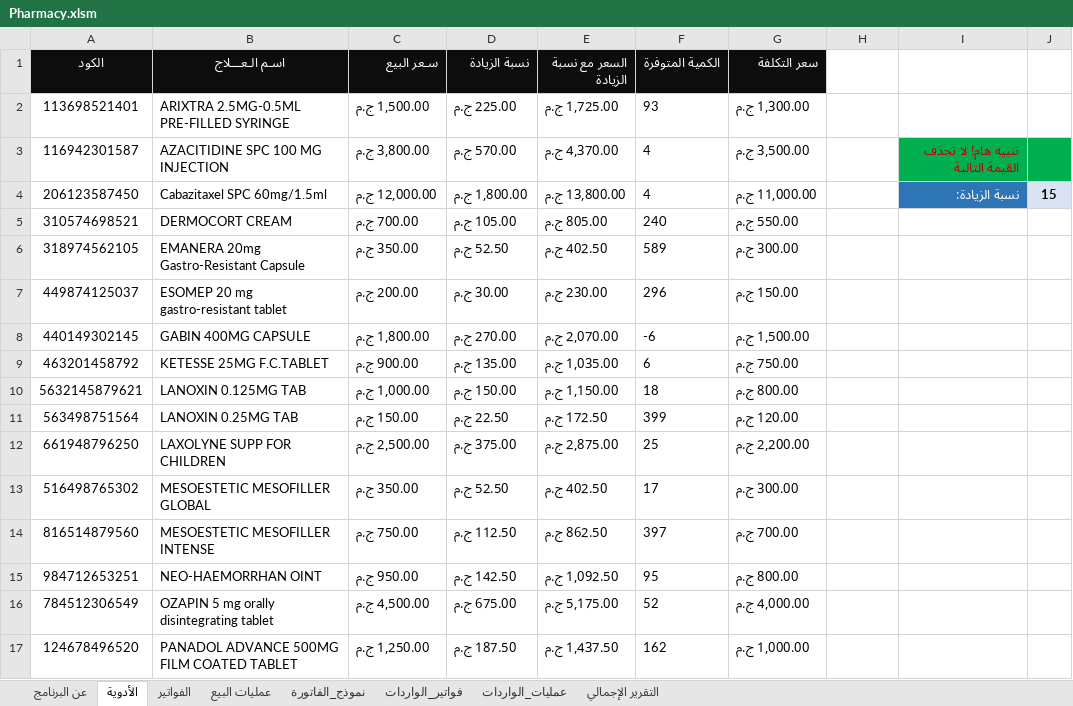
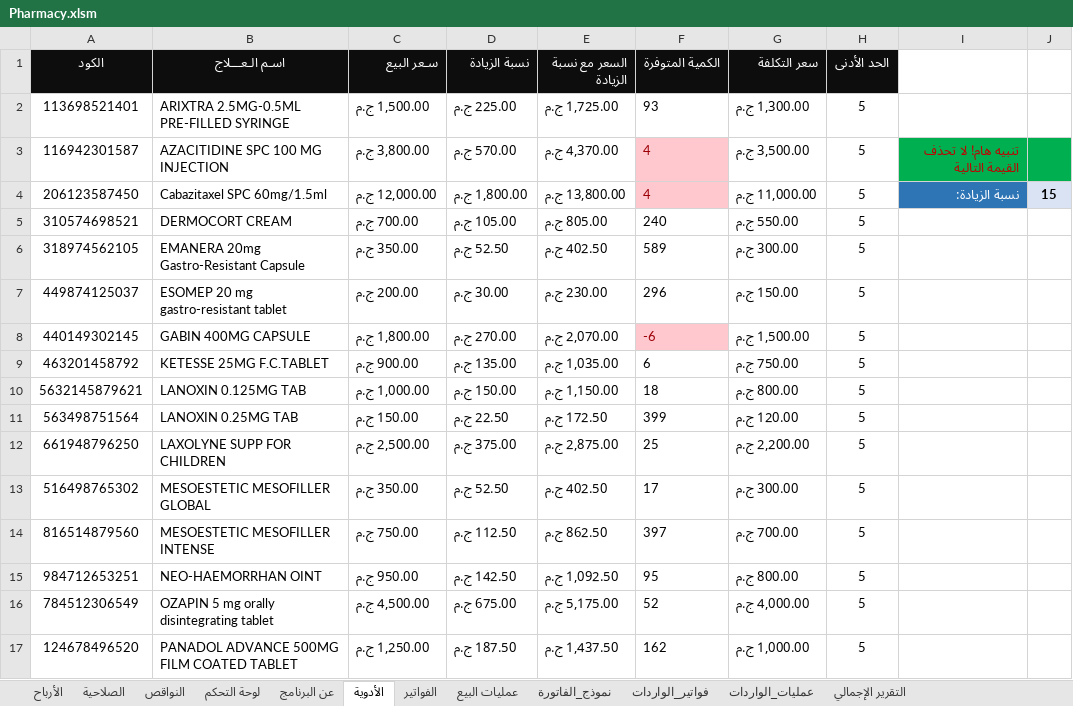
Before and after one commit to AmrBedir/Pharmacy-System-Excel, an Excel workbook: Pharmacy.xlsm, sheet الأدوية, drawn as a sheet; values as stored, in another font and other column widths than the file's, no borders; charts and pictures and table styles not drawn; the diff names each change by its address in the sheet, - before the commit and + after, or states it on an @@ line.

```diff
--- a/Pharmacy.xlsm (sheet الأدوية)
+++ b/Pharmacy.xlsm (sheet الأدوية)
+sheet tab: الأرباح
+sheet tab: الصلاحية
+sheet tab: النواقص
+sheet tab: لوحة التحكم
-H1: (empty)
+H1: الحد الأدنى
-H1 fill: none
+H1 fill: #0D0D0D
-H2:H17 (الحد الأدنى): (empty)
+H2:H17 (الحد الأدنى): 5
@@ F3:F4 fill: none → #FFC7CE, text colour: black → #9C0006 @@
@@ F8 fill: none → #FFC7CE, text colour: black → #9C0006 @@
```
Also changed, not shown: sheet التقرير الإجمالي, sheet عمليات البيع, sheet الفواتير, sheet فواتير_الواردات, sheet عمليات_الواردات, sheet عن البرنامج, hidden cells, charts or pictures, 19 other files.
